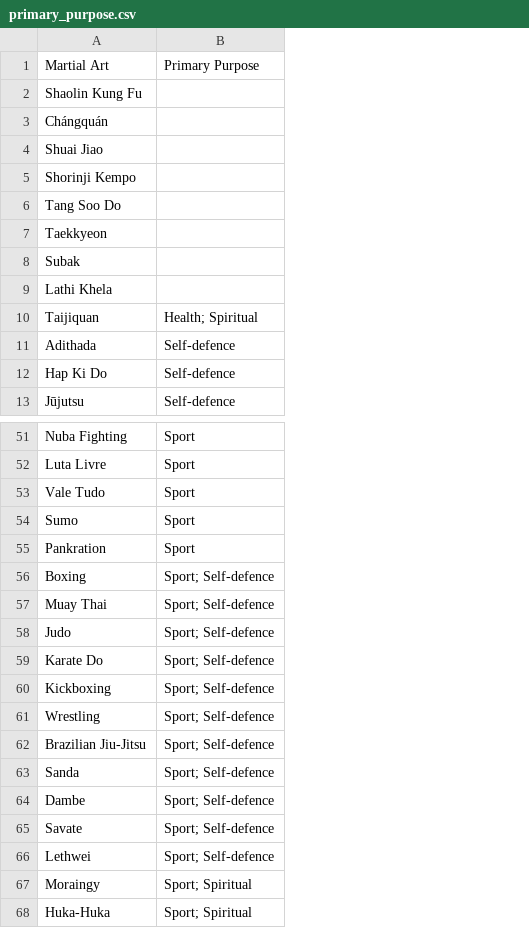
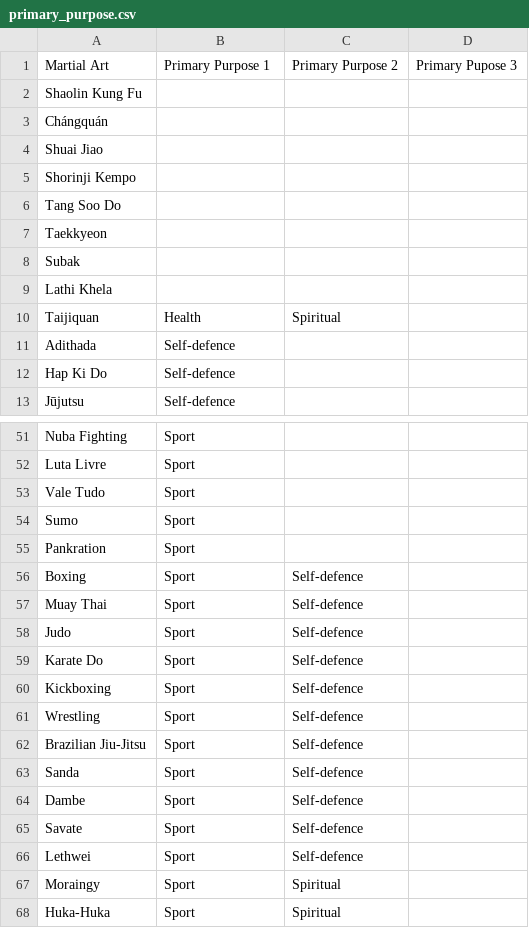
Before and after one commit to guoda23/KDproject, a CSV file: primary_purpose.csv, drawn as a sheet; only a part is shown, gaps mark what is left out; the diff covers the shown part only; the diff names each change by its address in the sheet, - before the commit and + after, or states it on an @@ line.

```diff
--- a/primary_purpose.csv
+++ b/primary_purpose.csv
+column C, rows 1-10: Primary Purpose 2 |  |  |  |  |  |  |  |  | Spiritual; rows 56-68: Self-defence | Self-defence | Self-defence | Self-defence | Self-defence | Self-defence | Self-defence | Self-defence | Self-defence | Self-defence | Self-defence | Spiritual | Spiritual
+column D, row 1: Primary Pupose 3
-B1: Primary Purpose
+B1: Primary Purpose 1
-B10: Health; Spiritual
+B10: Health
-B56:B66: Sport; Self-defence
+B56:B66: Sport
-B67:B68: Sport; Spiritual
+B67:B68: Sport
```
Also changed, not shown: 5 edited cells elsewhere in this file, internal_or_external.csv, primary_technical_focus.csv, 3 other files.
